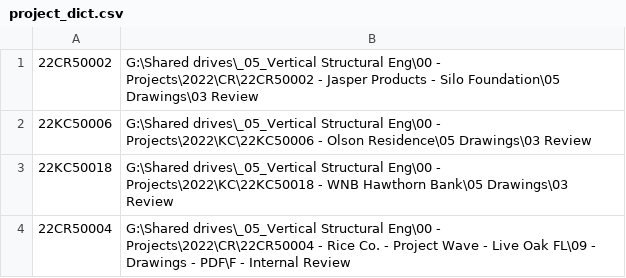
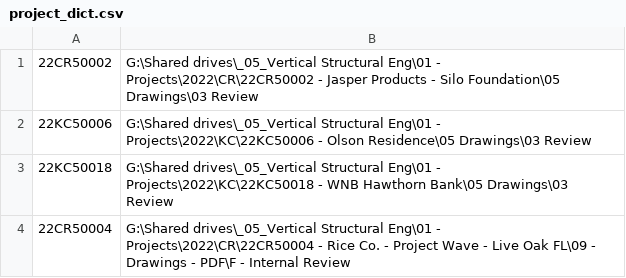
Before and after one commit to Rocinante74/WorkUtils, a CSV file: project_dict.csv, drawn as a sheet.

Commit message:
Update Project List

```diff
--- a/project_dict.csv
+++ b/project_dict.csv
@@ -1,4 +1,4 @@
-22CR50002,G:\Shared drives\_05_Vertical Structural Eng\00 - Projects\2022\CR\22CR50002 - Jasper Products - Silo Foundation\05 Drawings\03 Review,
-22KC50006,G:\Shared drives\_05_Vertical Structural Eng\00 - Projects\2022\KC\22KC50006 - Olson Residence\05 Drawings\03 Review,
-22KC50018,G:\Shared drives\_05_Vertical Structural Eng\00 - Projects\2022\KC\22KC50018 - WNB Hawthorn Bank\05 Drawings\03 Review,
-22CR50004,G:\Shared drives\_05_Vertical Structural Eng\00 - Projects\2022\CR\22CR50004 - Rice Co. - Project Wave - Live Oak FL\09 - Drawings - PDF\F - Internal Review,
+22CR50002,G:\Shared drives\_05_Vertical Structural Eng\01 - Projects\2022\CR\22CR50002 - Jasper Products - Silo Foundation\05 Drawings\03 Review
+22KC50006,G:\Shared drives\_05_Vertical Structural Eng\01 - Projects\2022\KC\22KC50006 - Olson Residence\05 Drawings\03 Review
+22KC50018,G:\Shared drives\_05_Vertical Structural Eng\01 - Projects\2022\KC\22KC50018 - WNB Hawthorn Bank\05 Drawings\03 Review
+22CR50004,G:\Shared drives\_05_Vertical Structural Eng\01 - Projects\2022\CR\22CR50004 - Rice Co. - Project Wave - Live Oak FL\09 - Drawings - PDF\F - Internal Review
```
